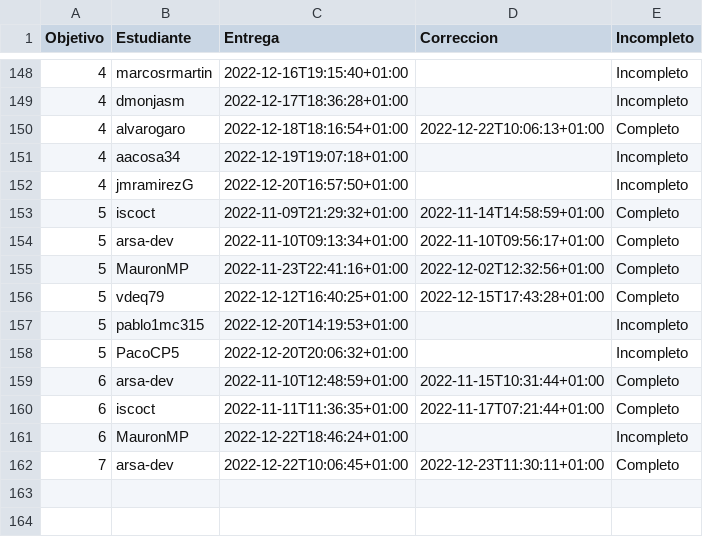
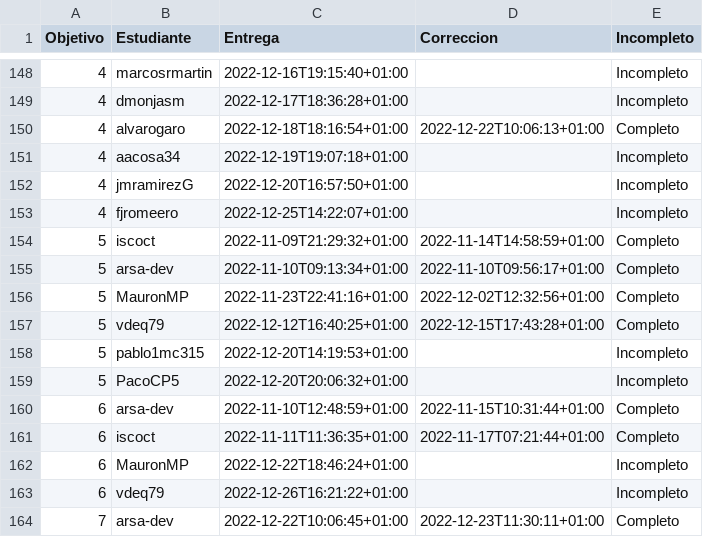
Before and after one commit to JJ/IV-22-23, a CSV file: data/fechas-entrega.csv, drawn as a sheet; only a part is shown, gaps mark what is left out.

Commit message:
:arrow_up: Actualiza datos

```diff
--- a/data/fechas-entrega.csv
+++ b/data/fechas-entrega.csv
@@ -152,2 +152,3 @@ Objetivo;Estudiante;Entrega;Correccion;Incompleto
 4; jmramirezG;2022-12-20T16:57:50+01:00;;Incompleto
+4; fjromeero;2022-12-25T14:22:07+01:00;;Incompleto
 5; iscoct;2022-11-09T21:29:32+01:00;2022-11-14T14:58:59+01:00;Completo
@@ -161,2 +162,3 @@ Objetivo;Estudiante;Entrega;Correccion;Incompleto
 6; MauronMP;2022-12-22T18:46:24+01:00;;Incompleto
+6; vdeq79;2022-12-26T16:21:22+01:00;;Incompleto
 7; arsa-dev;2022-12-22T10:06:45+01:00;2022-12-23T11:30:11+01:00;Completo
```
